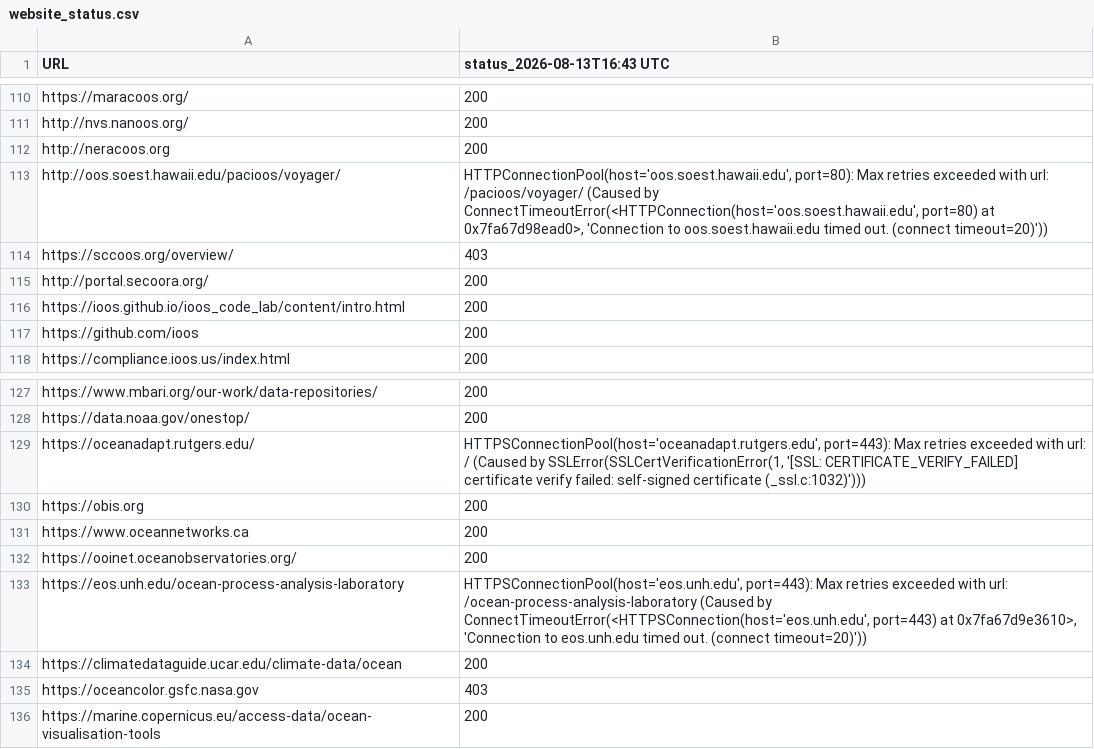
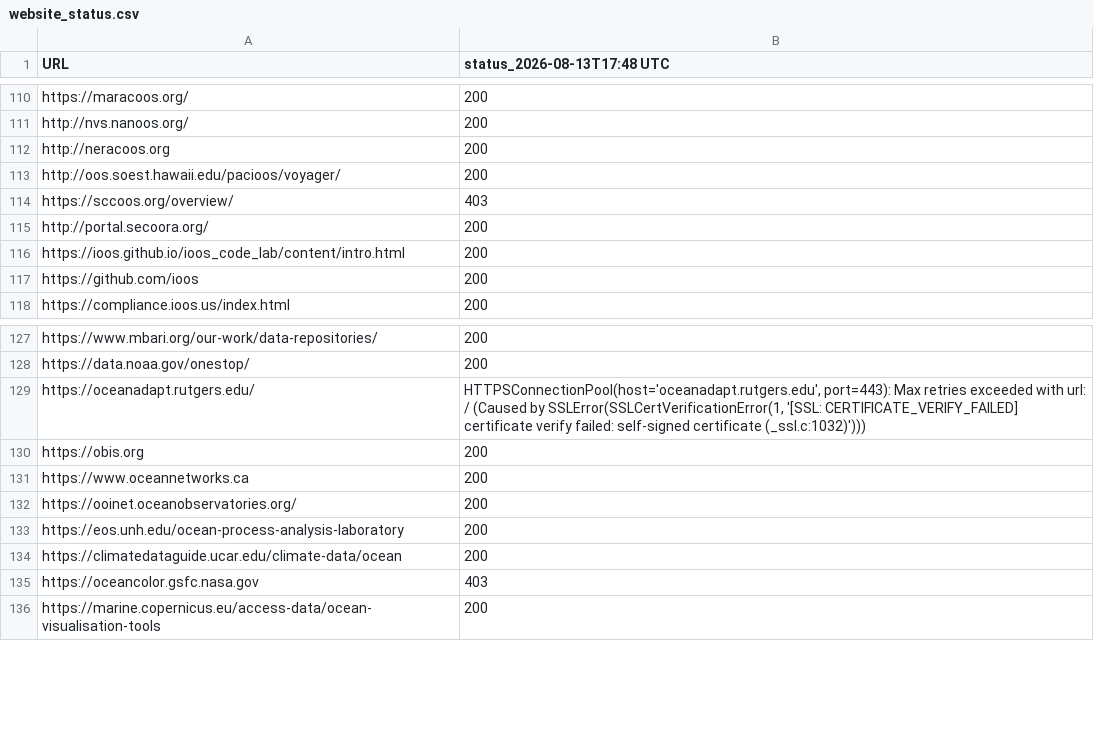
Before and after one commit to MathewBiddle/check_websites, a CSV file: website_status.csv, drawn as a sheet; only a part is shown, gaps mark what is left out; the diff names each change by its address in the sheet, - before the commit and + after, or states it on an @@ line.

```diff
--- a/website_status.csv
+++ b/website_status.csv
-B1: status_2026-08-13T16:43 UTC
+B1: status_2026-08-13T17:48 UTC
-B113 (status_2026-08-13T17:48 UTC): HTTPConnectionPool(host='oos.soest.hawaii.edu', port=80): Max retries exceeded with url: /pacioos/voyager/ (Caused by ConnectTimeoutError(<HTTPConnection(host='oos.soest.hawaii.edu', port=80) at 0x7fa67d98ead0>, 'Connection to oos.soest.hawaii.edu timed out. (connect timeout=20)'))
+B113 (status_2026-08-13T17:48 UTC): 200
-B133 (status_2026-08-13T17:48 UTC): HTTPSConnectionPool(host='eos.unh.edu', port=443): Max retries exceeded with url: /ocean-process-analysis-laboratory (Caused by ConnectTimeoutError(<HTTPSConnection(host='eos.unh.edu', port=443) at 0x7fa67d9e3610>, 'Connection to eos.unh.edu timed out. (connect timeout=20)'))
+B133 (status_2026-08-13T17:48 UTC): 200
```
Also changed, not shown: 1 other file.
